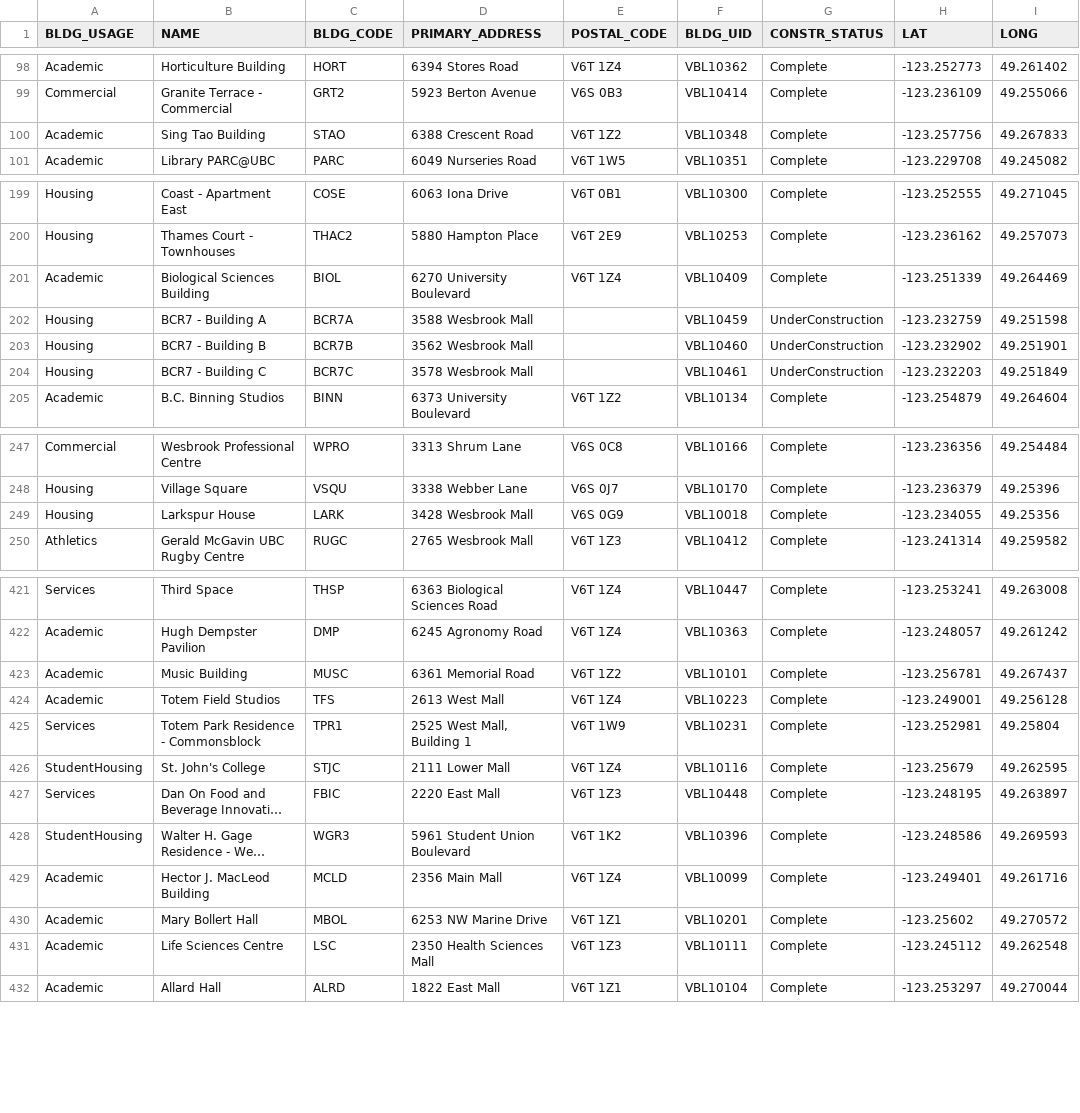
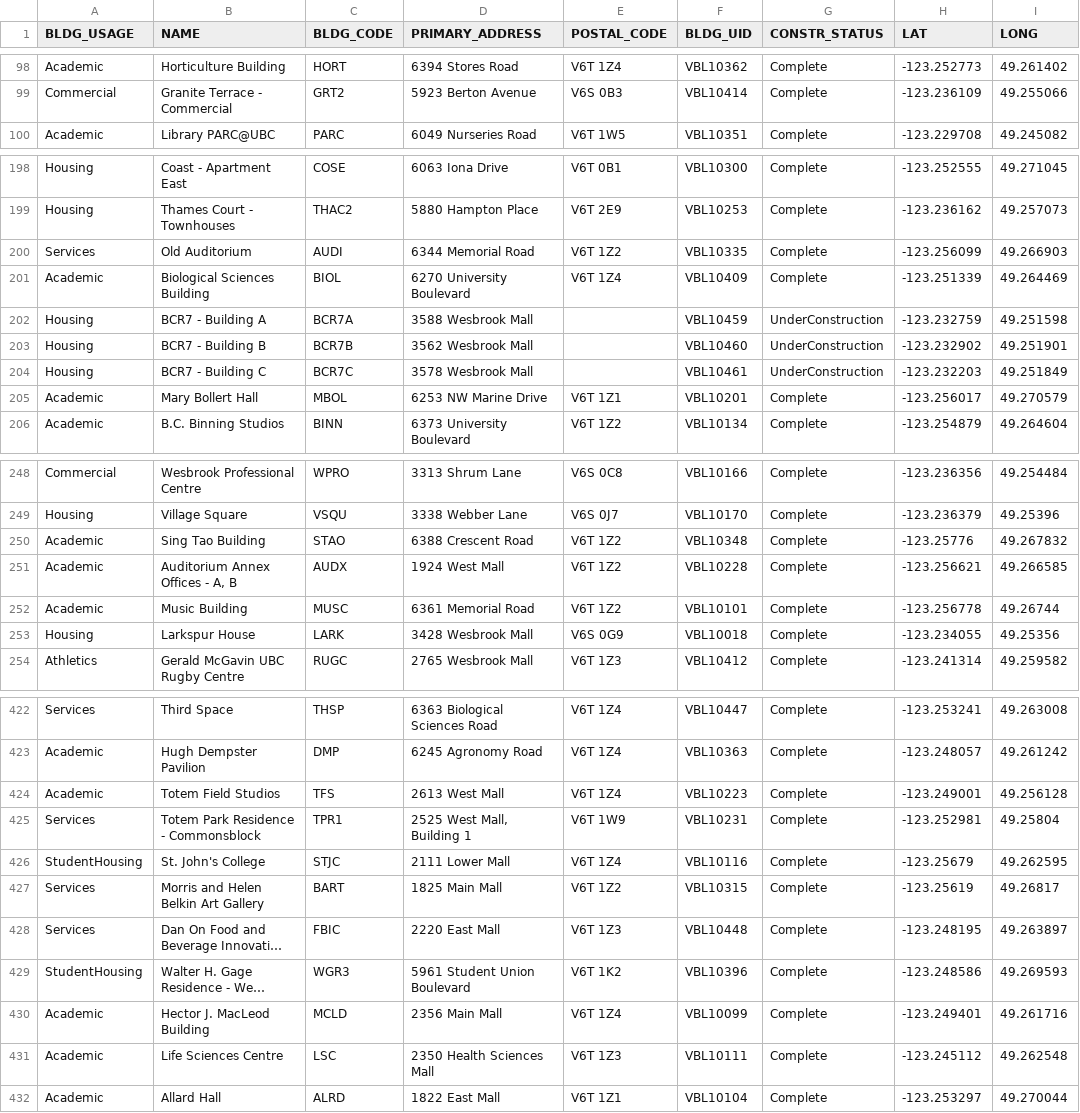
Before and after one commit to UBCGeodata/ubc-geospatial-opendata, a CSV file: ubcv/locations/csv/ubcv_buildings_simple.csv, drawn as a sheet; only a part is shown, gaps mark what is left out; long unchanged cells end in …; removed rows and columns are numbered as before the commit, all else as after; the diff covers the shown part only; the diff names each change by its address in the sheet, - before the commit and + after, or states it on an @@ line.

```diff
--- a/ubcv/locations/csv/ubcv_buildings_simple.csv
+++ b/ubcv/locations/csv/ubcv_buildings_simple.csv
-row 100: Academic | Sing Tao Building | STAO | 6388 Crescent Road | V6T 1Z2 | VBL10348 | Complete | -123.257756 | 49.267833
+row 200: Services | Old Auditorium | AUDI | 6344 Memorial Road | V6T 1Z2 | VBL10335 | Complete | -123.256099 | 49.266903
+row 205: Academic | Mary Bollert Hall | MBOL | 6253 NW Marine Drive | V6T 1Z1 | VBL10201 | Complete | -123.256017 | 49.270579
+row 250: Academic | Sing Tao Building | STAO | 6388 Crescent Road | V6T 1Z2 | VBL10348 | Complete | -123.25776 | 49.267832
+row 251: Academic | Auditorium Annex Offices - A, B | AUDX | 1924 West Mall | V6T 1Z2 | VBL10228 | Complete | -123.256621 | 49.266585
+row 252: Academic | Music Building | MUSC | 6361 Memorial Road | V6T 1Z2 | VBL10101 | Complete | -123.256778 | 49.26744
-row 423: Academic | Music Building | MUSC | 6361 Memorial Road | V6T 1Z2 | VBL10101 | Complete | -123.256781 | 49.267437
+row 427: Services | Morris and Helen Belkin Art Gallery | BART | 1825 Main Mall | V6T 1Z2 | VBL10315 | Complete | -123.25619 | 49.26817
-row 430: Academic | Mary Bollert Hall | MBOL | 6253 NW Marine Drive | V6T 1Z1 | VBL10201 | Complete | -123.25602 | 49.270572
```
Also changed, not shown: 3 removed rows elsewhere in this file, ubcv/locations/csv/ubcv_buildings.csv, 3 other files.
